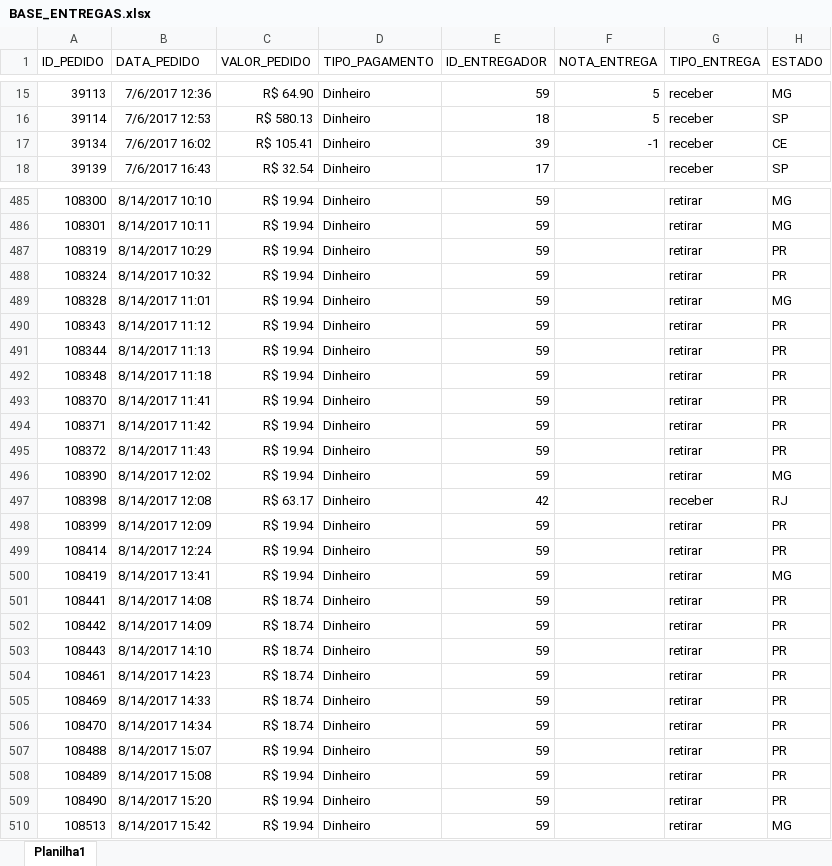
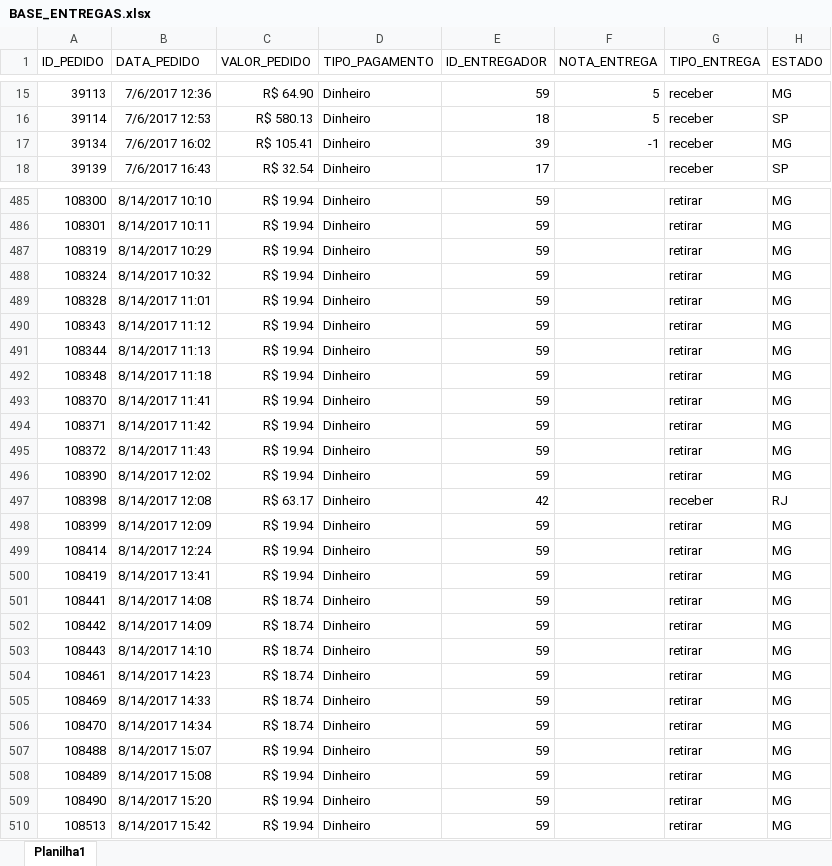
Before and after one commit to rodrigoest93/R4_Business_Problem, an Excel workbook: data-raw/BASE_ENTREGAS.xlsx, sheet Planilha1, drawn as a sheet; only a part is shown, gaps mark what is left out; values as stored, in another font and other column widths than the file's, no borders; the diff covers the shown part only; the diff names each change by its address in the sheet, - before the commit and + after, or states it on an @@ line.

```diff
--- a/data-raw/BASE_ENTREGAS.xlsx (sheet Planilha1)
+++ b/data-raw/BASE_ENTREGAS.xlsx (sheet Planilha1)
-H17 (ESTADO): CE
+H17 (ESTADO): MG
-H487:H488 (ESTADO): PR
+H487:H488 (ESTADO): MG
-H490:H495 (ESTADO): PR
+H490:H495 (ESTADO): MG
-H498:H499 (ESTADO): PR
+H498:H499 (ESTADO): MG
-H501:H509 (ESTADO): PR
+H501:H509 (ESTADO): MG
```
Also changed, not shown: 438 edited cells elsewhere in this sheet, 6 other files.
